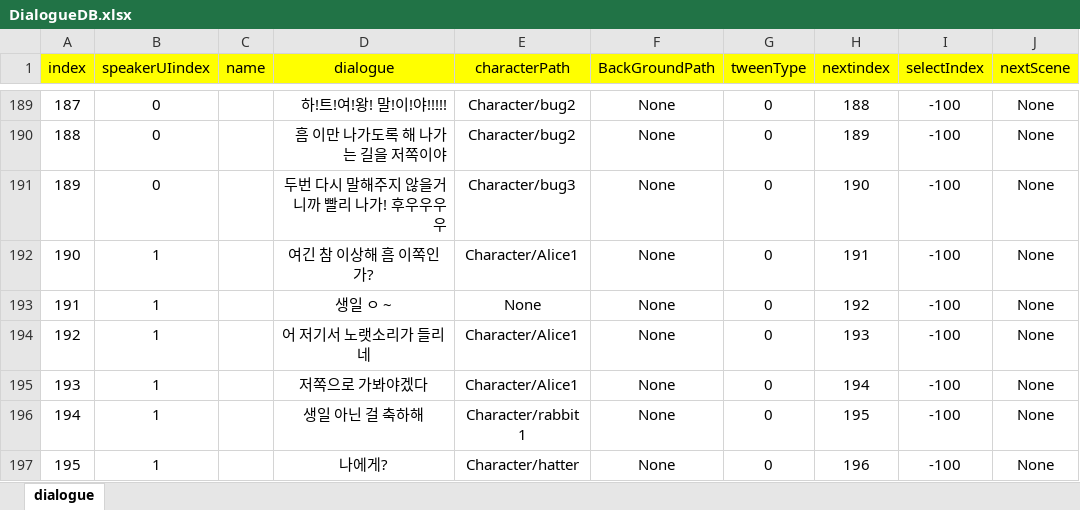
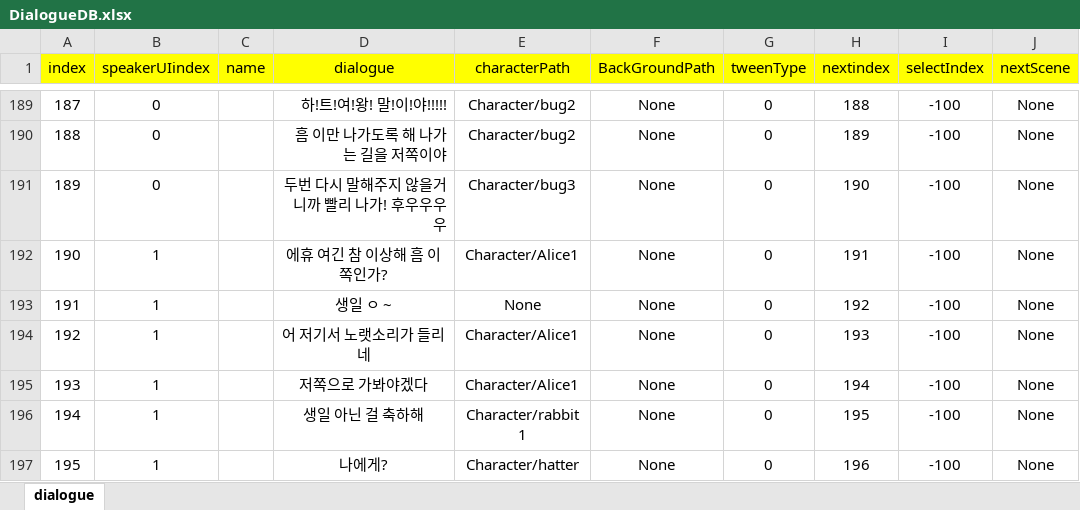
Before and after one commit to RyuHaJung/DialogSystem, an Excel workbook: Assets/Resources/ExcelDB/DialogueDB.xlsx, sheet dialogue, drawn as a sheet; only a part is shown, gaps mark what is left out; values as stored, in another font and other column widths than the file's, no borders; the diff names each change by its address in the sheet, - before the commit and + after, or states it on an @@ line.

```diff
--- a/Assets/Resources/ExcelDB/DialogueDB.xlsx (sheet dialogue)
+++ b/Assets/Resources/ExcelDB/DialogueDB.xlsx (sheet dialogue)
-D192 (dialogue): 여긴 참 이상해 흠 이쪽인가?
+D192 (dialogue): 에휴 여긴 참 이상해 흠 이쪽인가?
```
Also changed, not shown: 1 other file.
